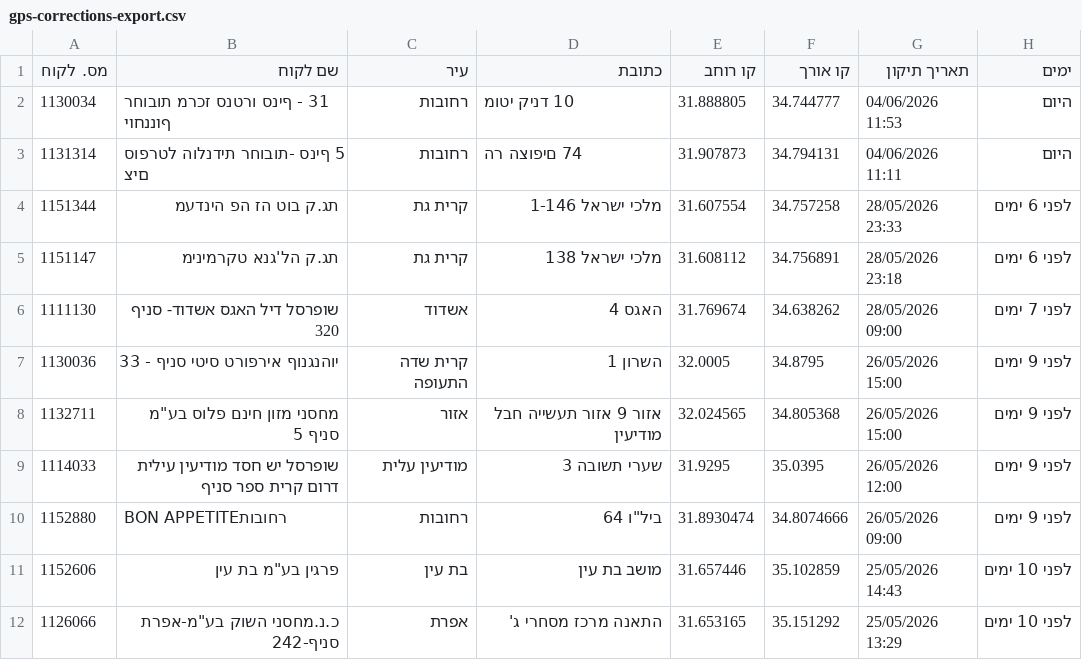
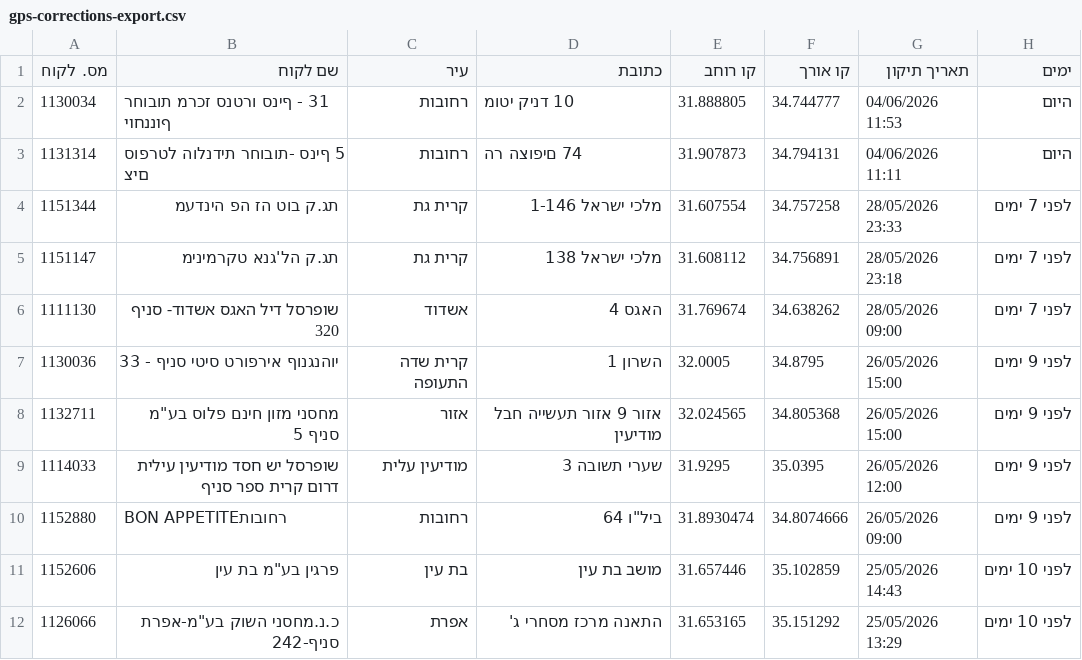
Before and after one commit to sverdlikdan-code/COLUMBUS, a CSV file: docs/gps-corrections-export.csv, drawn as a sheet; the diff names each change by its address in the sheet, - before the commit and + after, or states it on an @@ line.

Commit message:
chore: formula-road build 2026-06-05 08:41 UTC

```diff
--- a/docs/gps-corrections-export.csv
+++ b/docs/gps-corrections-export.csv
-H4:H5 (ימים): לפני 6 ימים
+H4:H5 (ימים): לפני 7 ימים
```
